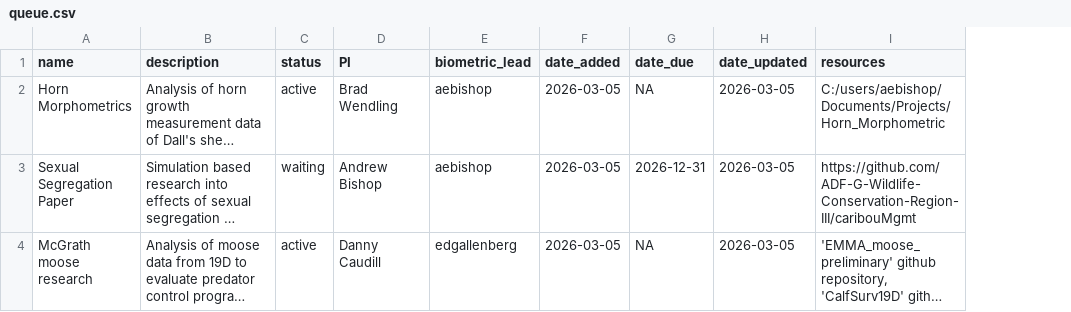
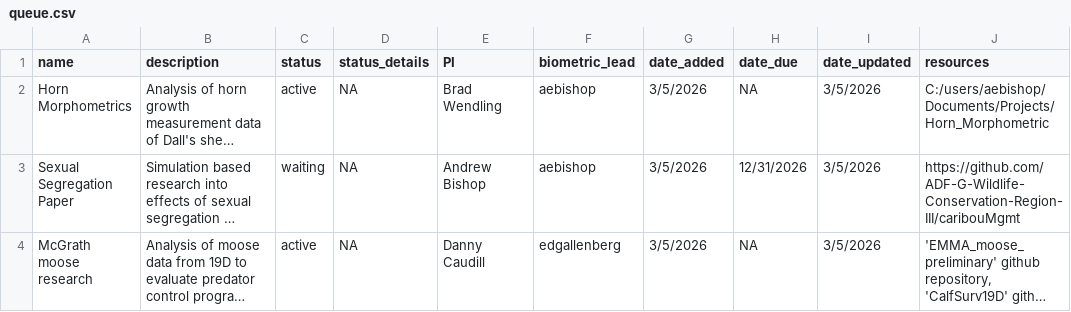
Before and after one commit to ADF-G-Wildlife-Conservation-Region-III/biometriQ, a CSV file: queue.csv, drawn as a sheet; only a part is shown; long unchanged cells end in …; addresses are those after the commit; the diff names each change by its address in the sheet, - before the commit and + after, or states it on an @@ line.

Commit message:
added optional status_details field

```diff
--- a/queue.csv
+++ b/queue.csv
+column D (status_details), rows 2-4: all NA
-G2:G4 (date_added): 2026-03-05
+G2:G4 (date_added): 3/5/2026
-I2:I4 (date_updated): 2026-03-05
+I2:I4 (date_updated): 3/5/2026
-H3 (date_due): 2026-12-31
+H3 (date_due): 12/31/2026
```
